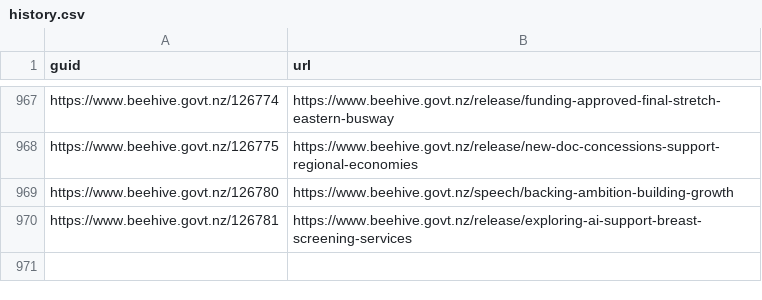
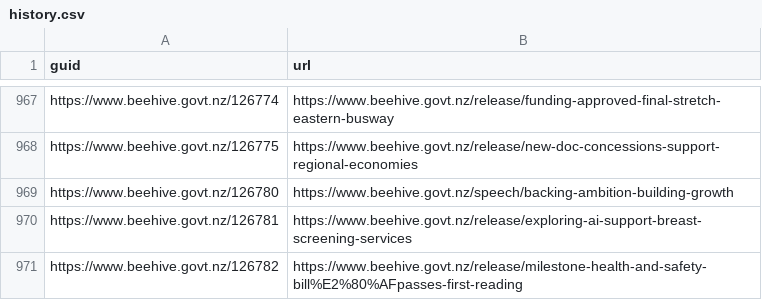
Before and after one commit to marcus-crane/hivesky, a CSV file: history.csv, drawn as a sheet; only a part is shown, gaps mark what is left out.

Commit message:
New releases have been syndicated

```diff
--- a/history.csv
+++ b/history.csv
@@ -970 +970,2 @@ https://www.beehive.govt.nz/126780,https://www.beehive.govt.nz/speech/backing-am
 https://www.beehive.govt.nz/126781,https://www.beehive.govt.nz/release/exploring-ai-support-breast-screening-services
+https://www.beehive.govt.nz/126782,https://www.beehive.govt.nz/release/milestone-health-and-safety-bill%E2%80%AFpasses-first-reading
```
